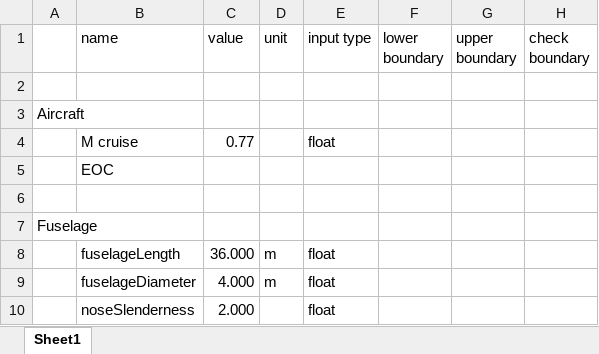
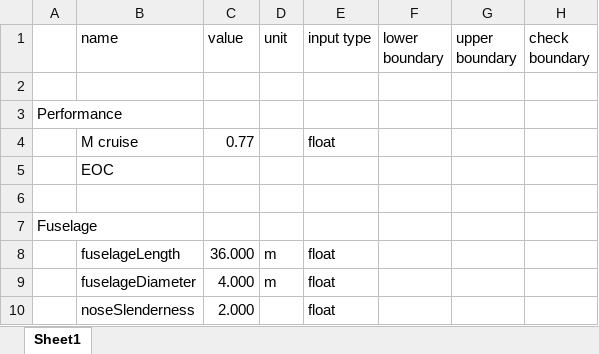
Before and after one commit to elmancio1/KBE_Retake, an Excel workbook: Input/Files/input.xlsx, sheet Sheet1, drawn as a sheet; only a part is shown; values as stored, in another font and other column widths than the file's, no borders; the diff names each change by its address in the sheet, - before the commit and + after, or states it on an @@ line.

```diff
--- a/Input/Files/input.xlsx (sheet Sheet1)
+++ b/Input/Files/input.xlsx (sheet Sheet1)
-A3: Aircraft
+A3: Performance
```
Also changed, not shown: 2 other files.
